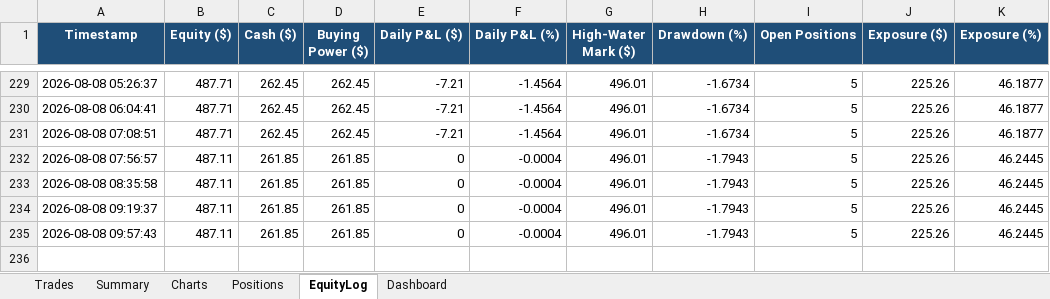
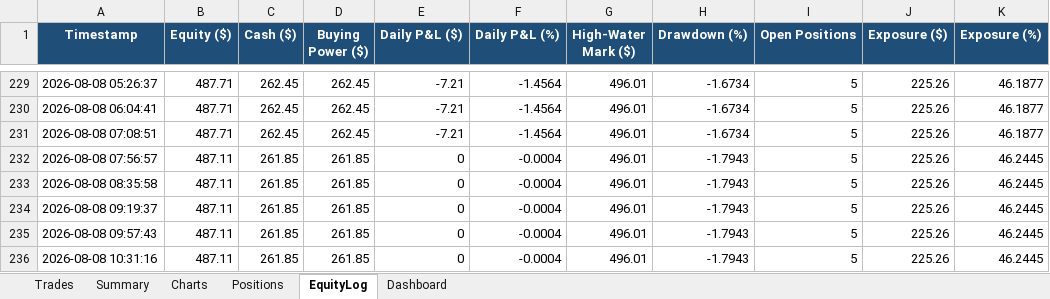
Before and after one commit to gal-ops/lpaca-trading-bo, an Excel workbook: trades.xlsx, sheet EquityLog, drawn as a sheet; only a part is shown, gaps mark what is left out; values as stored, in another font and other column widths than the file's, no borders; conditional formats not drawn; the diff names each change by its address in the sheet, - before the commit and + after, or states it on an @@ line.

Commit message:
Update trade log + bot state [skip ci]

```diff
--- a/trades.xlsx (sheet EquityLog)
+++ b/trades.xlsx (sheet EquityLog)
+row 236: 2026-08-08 10:31:16 | 487.11 | 261.85 | 261.85 | 0 | -0.0004 | 496.01 | -1.7943 | 5 | 225.26 | 46.2445
```
